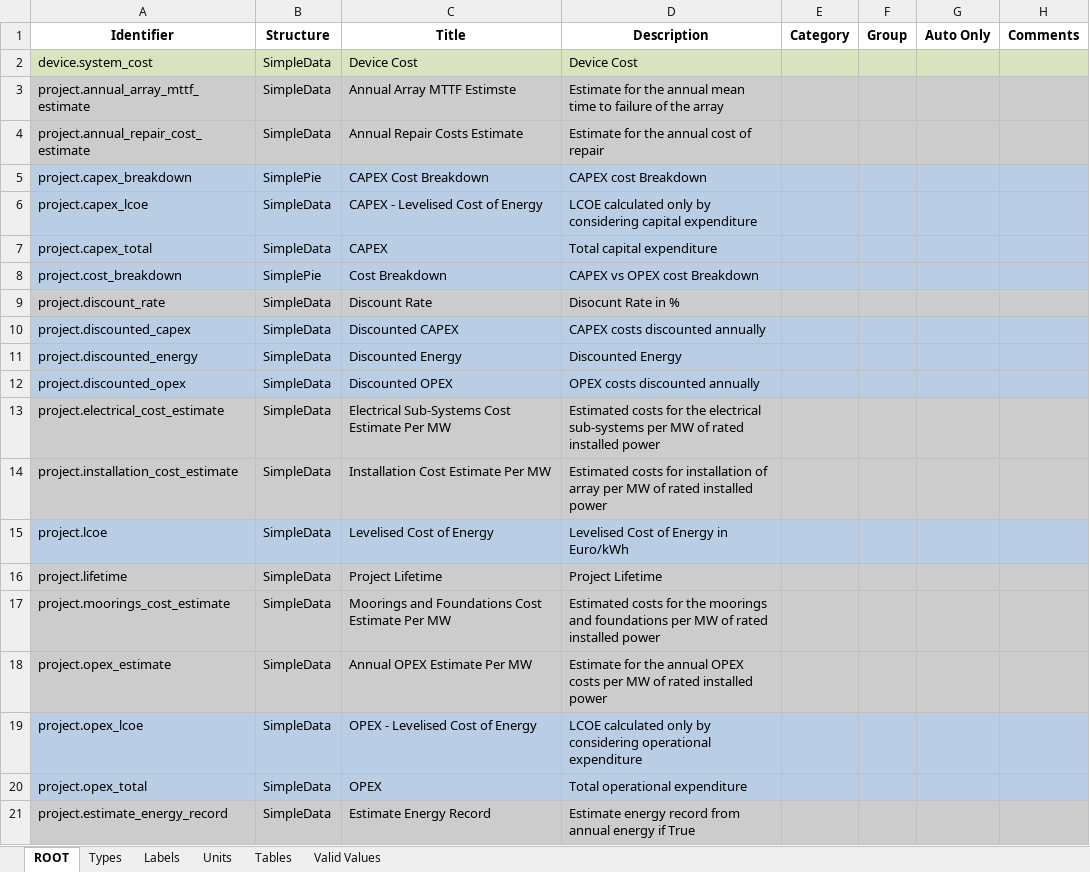
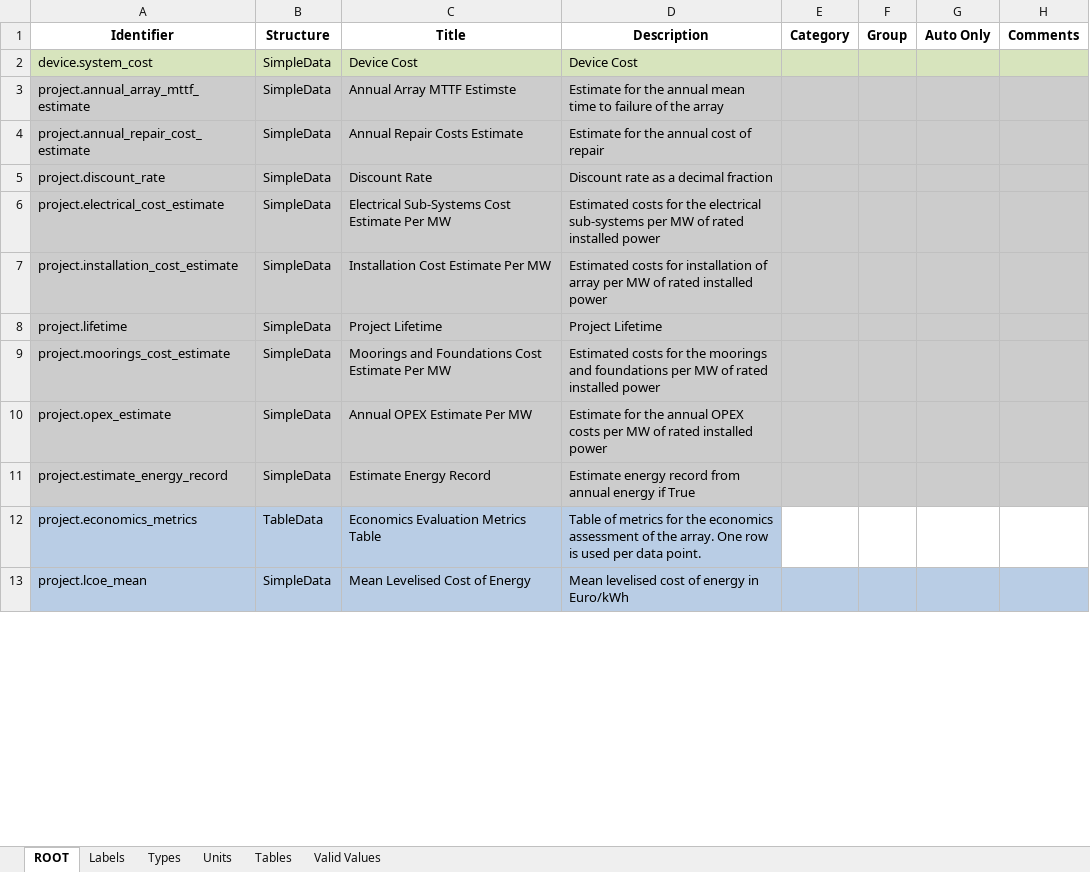
Before and after one commit to DTOcean/dtocean-core, an Excel workbook: dds/economics.xlsx, sheet ROOT, drawn as a sheet; only a part is shown; values as stored, in another font and other column widths than the file's, no borders; removed rows and columns are numbered as before the commit, all else as after; the diff covers the shown part only; the diff names each change by its address in the sheet, - before the commit and + after, or states it on an @@ line.

Commit message:
Refactor economics output variables for statistical analysis

```diff
--- a/dds/economics.xlsx (sheet ROOT)
+++ b/dds/economics.xlsx (sheet ROOT)
@@ sheet tab order changed: ROOT | Labels | Types | Units | Tables | Valid Values @@
@@ row 5 moved to row 44: project.capex_breakdown @@
-row 6: project.capex_lcoe | SimpleData | CAPEX - Levelised Cost of Energy | LCOE calculated only by considering capital expenditure
@@ row 7 moved to row 41: project.capex_total @@
-row 8: project.cost_breakdown | SimplePie | Cost Breakdown | CAPEX vs OPEX cost Breakdown
-D5 (Description): Disocunt Rate in %
+D5 (Description): Discount rate as a decimal fraction
@@ row 10 moved to row 42: project.discounted_capex @@
-row 11: project.discounted_energy | SimpleData | Discounted Energy | Discounted Energy
-row 12: project.discounted_opex | SimpleData | Discounted OPEX | OPEX costs discounted annually
-row 15: project.lcoe | SimpleData | Levelised Cost of Energy | Levelised Cost of Energy in Euro/kWh
-row 19: project.opex_lcoe | SimpleData | OPEX - Levelised Cost of Energy | LCOE calculated only by considering operational expenditure
-row 20: project.opex_total | SimpleData | OPEX | Total operational expenditure
+row 12: project.economics_metrics | TableData | Economics Evaluation Metrics Table | Table of metrics for the economics assessment of the array. One row is used per data point.
+row 13: project.lcoe_mean | SimpleData | Mean Levelised Cost of Energy | Mean levelised cost of energy in Euro/kWh
```
Also changed, not shown: 29 added rows elsewhere in this sheet, sheet Units, sheet Types, sheet Labels.
